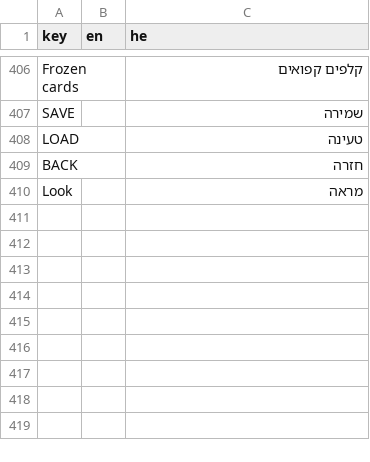
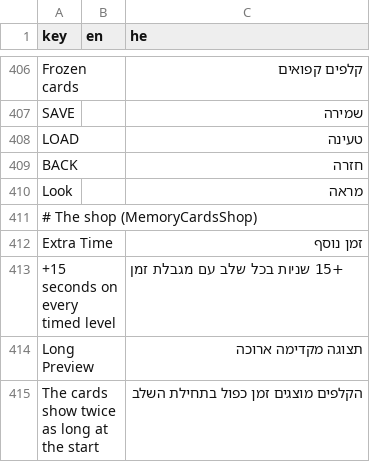
Before and after one commit to Maestroxr/Portfolio, a CSV file: 3 - MemoryCards/Assets/Localization/MemoryCards.csv, drawn as a sheet; only a part is shown, gaps mark what is left out.

```diff
--- a/3 - MemoryCards/Assets/Localization/MemoryCards.csv
+++ b/3 - MemoryCards/Assets/Localization/MemoryCards.csv
@@ -410 +410,6 @@ BACK,,חזרה
 Look,,מראה
+# The shop (MemoryCardsShop),,
+Extra Time,,זמן נוסף
++15 seconds on every timed level,,+15 שניות בכל שלב עם מגבלת זמן
+Long Preview,,תצוגה מקדימה ארוכה
+The cards show twice as long at the start,,הקלפים מוצגים זמן כפול בתחילת השלב
```
Also changed, not shown: 1 - Asteroids/Assets/Localization/Asteroids.csv, 2 - Monopoly/Assets/Localization/Monopoly.csv, 52 other files.
